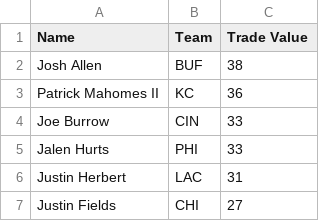
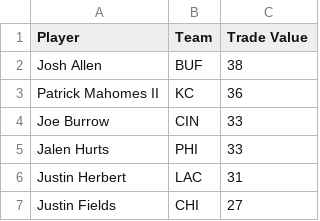
Before and after one commit to samtaylor54321/nfl_fantasy, a CSV file: data/trade-value-jan-23.csv, drawn as a sheet; only a part is shown.

Commit message:
updated app to reflect changes to format of source data on fantasy pros

```diff
--- a/data/trade-value-jan-23.csv
+++ b/data/trade-value-jan-23.csv
@@ -1,2 +1,2 @@
-Name,Team,Trade Value,,,,
+Player,Team,Trade Value,,,,
 Josh Allen,BUF,38,,,,
```
Also changed, not shown: data/nfl-dynasty-rosters.csv, 2 other files.
